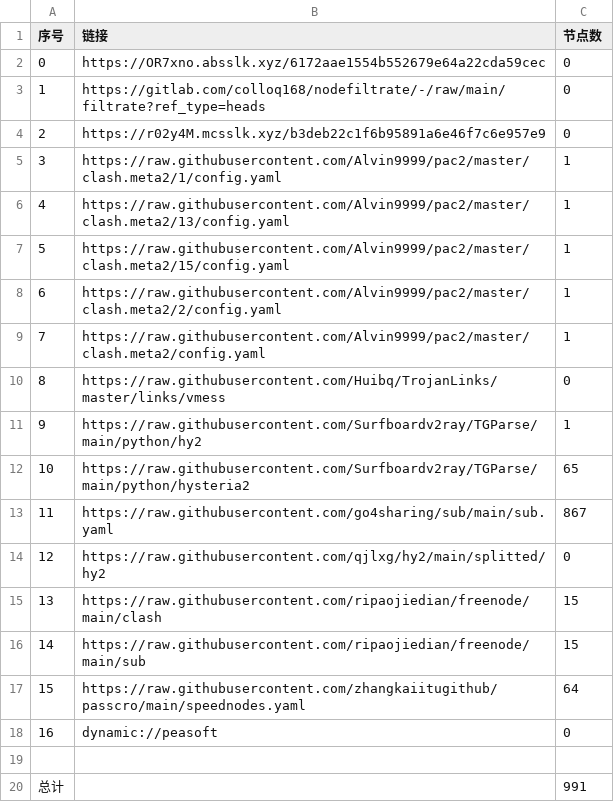
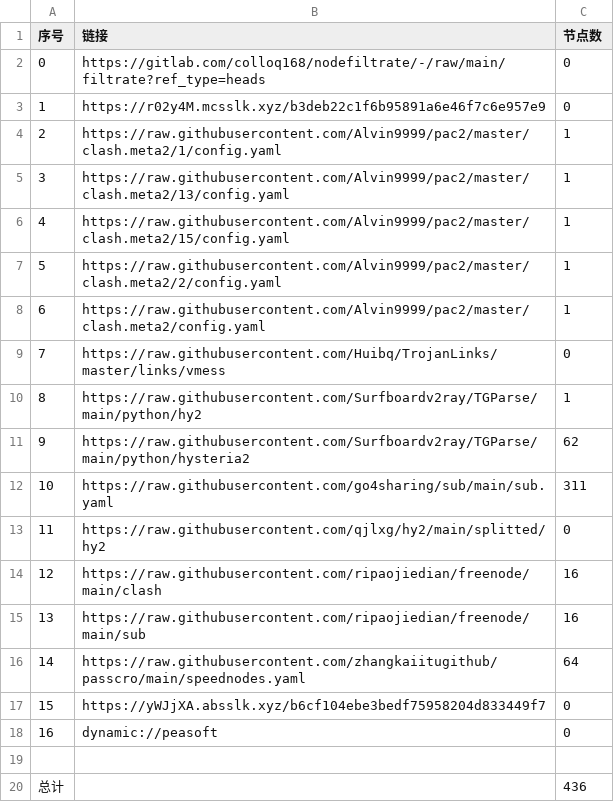
Before and after one commit to weg2025/AutoSearchPublicNodes, a CSV file: list_result.csv, drawn as a sheet; removed rows and columns are numbered as before the commit, all else as after; the diff names each change by its address in the sheet, - before the commit and + after, or states it on an @@ line.

```diff
--- a/list_result.csv
+++ b/list_result.csv
-row 2: 0 | https://OR7xno.absslk.xyz/6172aae1554b552679e64a22cda59cec | 0
@@ column A (序号) renumbered between rows 2 and 16 @@
-C11 (节点数): 65
+C11 (节点数): 62
-C12 (节点数): 867
+C12 (节点数): 311
-C14:C15 (节点数): 15
+C14:C15 (节点数): 16
+row 17: 15 | https://yWJjXA.absslk.xyz/b6cf104ebe3bedf75958204d833449f7 | 0
-C20 (节点数): 991
+C20 (节点数): 436
```
Also changed, not shown: 29 other files.
